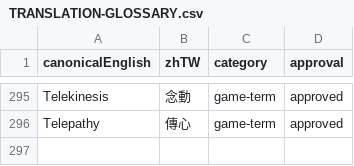
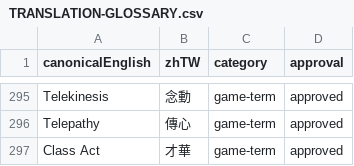
Before and after one commit to boyiad2110/forgesteel-zh-tw, a CSV file: docs/translation/TRANSLATION-GLOSSARY.csv, drawn as a sheet; only a part is shown, gaps mark what is left out; the diff names each change by its address in the sheet, - before the commit and + after, or states it on an @@ line.

```diff
--- a/docs/translation/TRANSLATION-GLOSSARY.csv
+++ b/docs/translation/TRANSLATION-GLOSSARY.csv
+row 297: Class Act | 才華 | game-term | approved
```
Also changed, not shown: 6 other files.
